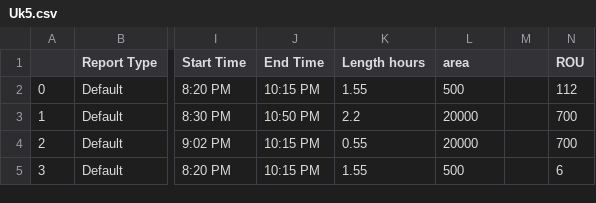
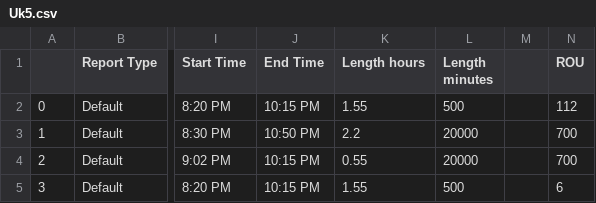
Before and after one commit to Joshuaakaspace/Ukraine-Updates, a CSV file: Uk5.csv, drawn as a sheet; only a part is shown, gaps mark what is left out; the diff names each change by its address in the sheet, - before the commit and + after, or states it on an @@ line.

Commit message:
Update Uk5.csv

```diff
--- a/Uk5.csv
+++ b/Uk5.csv
-L1: area
+L1: Length minutes
```
